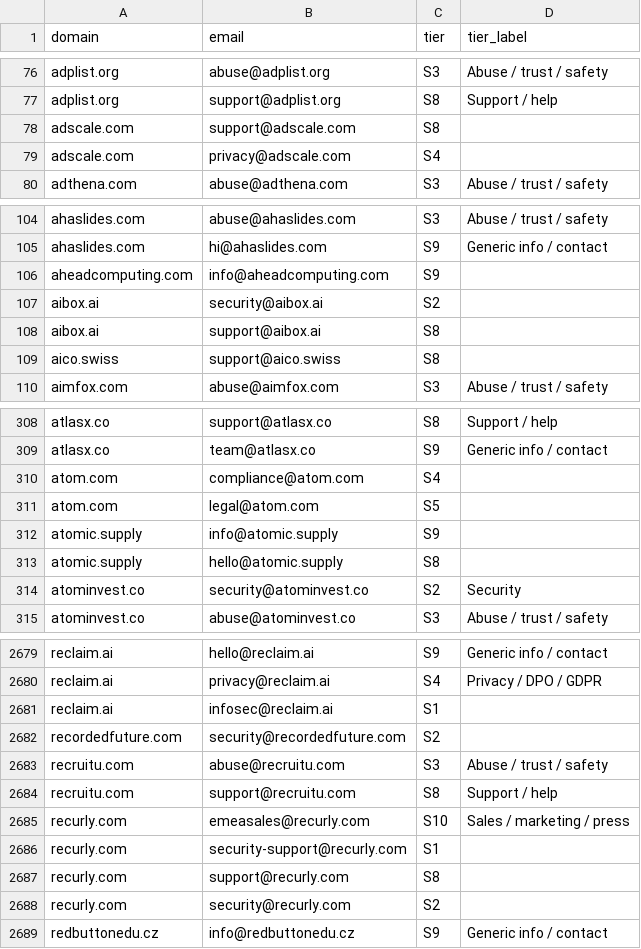
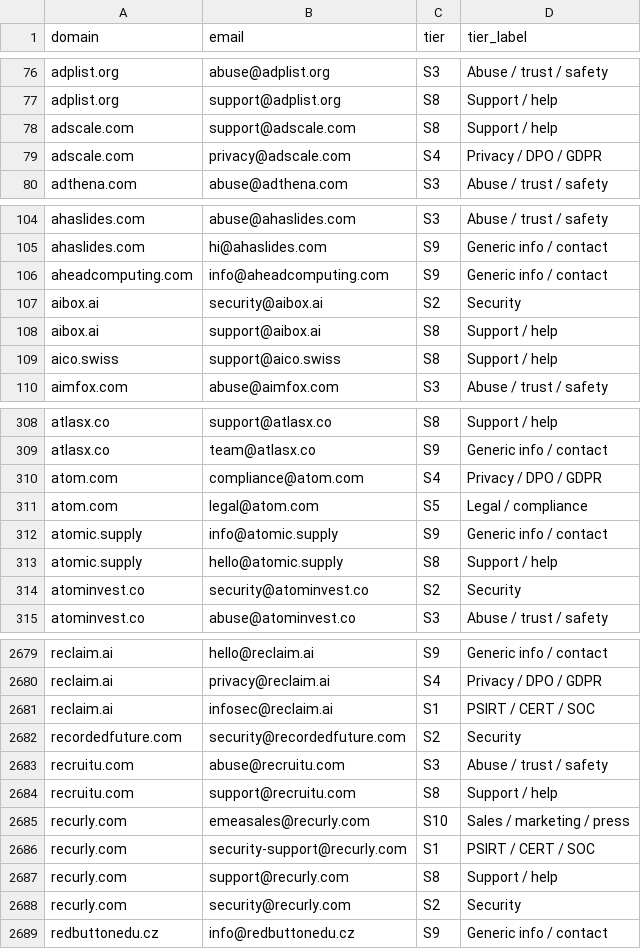
Before and after one commit to nikhilkaushik12345/mcp-oauth-contact-emails, a CSV file: all-emails/security_ranked.csv, drawn as a sheet; only a part is shown, gaps mark what is left out; the diff covers the shown part only.

Commit message:
Fix CSV: add missing tier_label column to 153 rows

```diff
--- a/all-emails/security_ranked.csv
+++ b/all-emails/security_ranked.csv
@@ -77,4 +77,4 @@ adplist.org,abuse@adplist.org,S3,Abuse / trust / safety
 adplist.org,support@adplist.org,S8,Support / help
-adscale.com,support@adscale.com,S8
-adscale.com,privacy@adscale.com,S4
+adscale.com,support@adscale.com,S8,Support / help
+adscale.com,privacy@adscale.com,S4,Privacy / DPO / GDPR
 adthena.com,abuse@adthena.com,S3,Abuse / trust / safety
@@ -105,6 +105,6 @@ ahaslides.com,abuse@ahaslides.com,S3,Abuse / trust / safety
 ahaslides.com,hi@ahaslides.com,S9,Generic info / contact
-aheadcomputing.com,info@aheadcomputing.com,S9
-aibox.ai,security@aibox.ai,S2
-aibox.ai,support@aibox.ai,S8
-aico.swiss,support@aico.swiss,S8
+aheadcomputing.com,info@aheadcomputing.com,S9,Generic info / contact
+aibox.ai,security@aibox.ai,S2,Security
+aibox.ai,support@aibox.ai,S8,Support / help
+aico.swiss,support@aico.swiss,S8,Support / help
 aimfox.com,abuse@aimfox.com,S3,Abuse / trust / safety
@@ -309,6 +309,6 @@ atlasx.co,support@atlasx.co,S8,Support / help
 atlasx.co,team@atlasx.co,S9,Generic info / contact
-atom.com,compliance@atom.com,S4
-atom.com,legal@atom.com,S5
-atomic.supply,info@atomic.supply,S9
-atomic.supply,hello@atomic.supply,S8
+atom.com,compliance@atom.com,S4,Privacy / DPO / GDPR
+atom.com,legal@atom.com,S5,Legal / compliance
+atomic.supply,info@atomic.supply,S9,Generic info / contact
+atomic.supply,hello@atomic.supply,S8,Support / help
 atominvest.co,security@atominvest.co,S2,Security
@@ -2680,4 +2680,4 @@ reclaim.ai,hello@reclaim.ai,S9,Generic info / contact
 reclaim.ai,privacy@reclaim.ai,S4,Privacy / DPO / GDPR
-reclaim.ai,infosec@reclaim.ai,S1
-recordedfuture.com,security@recordedfuture.com,S2
+reclaim.ai,infosec@reclaim.ai,S1,PSIRT / CERT / SOC
+recordedfuture.com,security@recordedfuture.com,S2,Security
 recruitu.com,abuse@recruitu.com,S3,Abuse / trust / safety
@@ -2685,5 +2685,5 @@ recruitu.com,support@recruitu.com,S8,Support / help
 recurly.com,emeasales@recurly.com,S10,Sales / marketing / press
-recurly.com,security-support@recurly.com,S1
-recurly.com,support@recurly.com,S8
-recurly.com,security@recurly.com,S2
+recurly.com,security-support@recurly.com,S1,PSIRT / CERT / SOC
+recurly.com,support@recurly.com,S8,Support / help
+recurly.com,security@recurly.com,S2,Security
 redbuttonedu.cz,info@redbuttonedu.cz,S9,Generic info / contact
```
Also changed, not shown: 138 edited cells elsewhere in this file.
